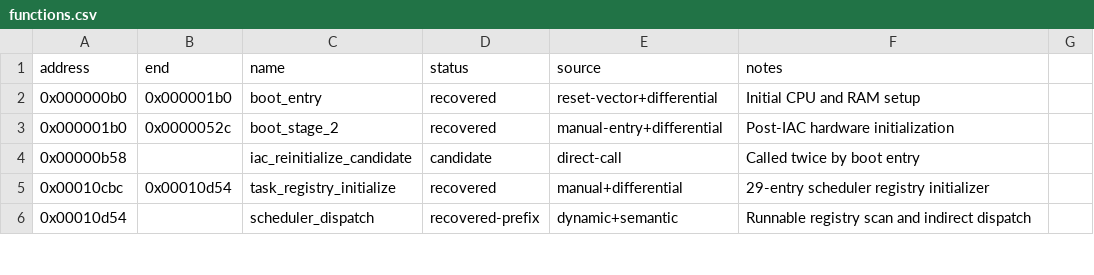
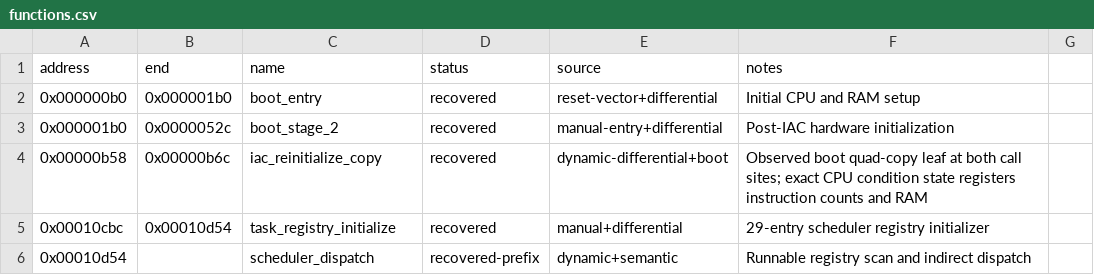
Before and after one commit to celsowm/vf2-decomp, a CSV file: decomp/i960/functions.csv, drawn as a sheet; only a part is shown.

Commit message:
Mark boot quad-copy leaf recovered

```diff
--- a/decomp/i960/functions.csv
+++ b/decomp/i960/functions.csv
@@ -3,3 +3,3 @@ address,end,name,status,source,notes
 0x000001b0,0x0000052c,boot_stage_2,recovered,manual-entry+differential,Post-IAC hardware initialization
-0x00000b58,,iac_reinitialize_candidate,candidate,direct-call,Called twice by boot entry
+0x00000b58,0x00000b6c,iac_reinitialize_copy,recovered,dynamic-differential+boot,Observed boot quad-copy leaf at both call sites; exact CPU condition state registers instruction counts and RAM
 0x00010cbc,0x00010d54,task_registry_initialize,recovered,manual+differential,29-entry scheduler registry initializer
```
